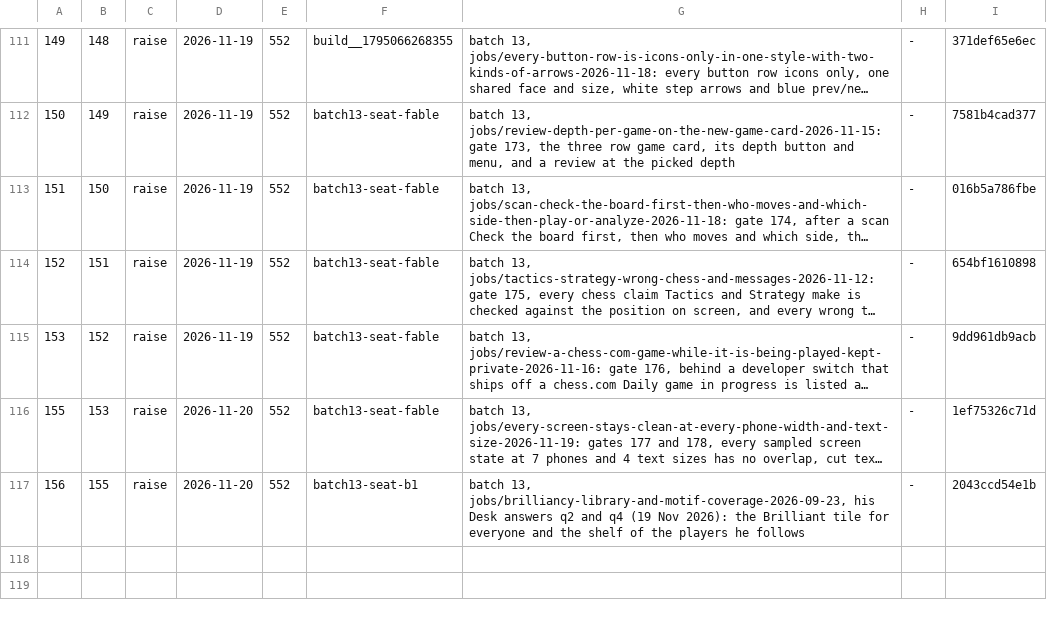
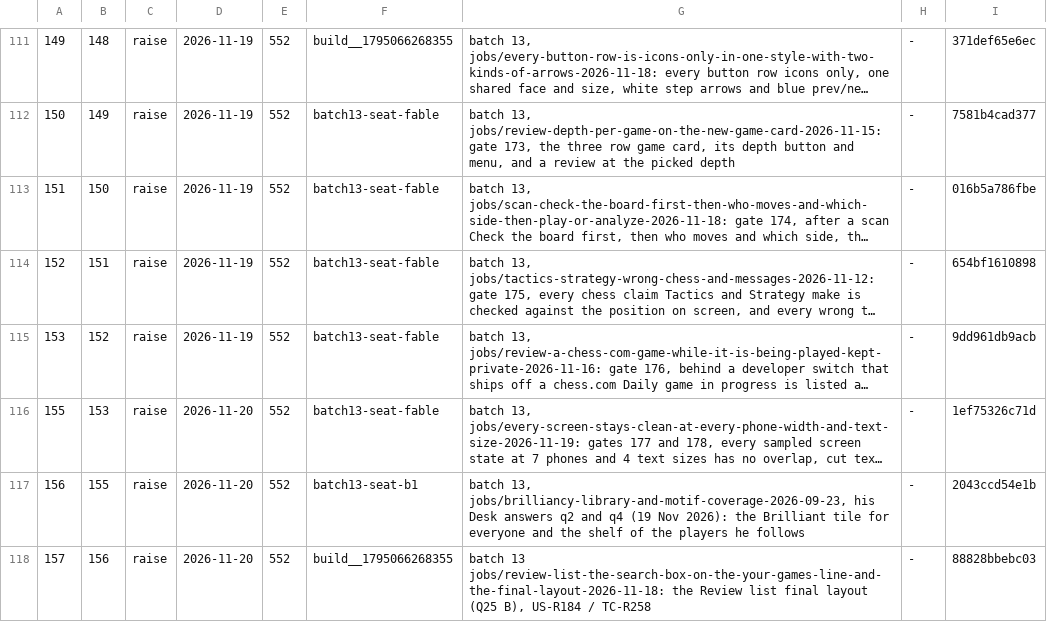
Before and after one commit to LearnToCheckmate/chess-trainer, a TSV file: gates/gate-required-floor.tsv, drawn as a sheet; only a part is shown, gaps mark what is left out; long unchanged cells end in ….

```diff
--- a/gates/gate-required-floor.tsv
+++ b/gates/gate-required-floor.tsv
@@ -117 +117,2 @@
 156	155	raise	2026-11-20	552	batch13-seat-b1	batch 13, jobs/brilliancy-library-and-motif-coverage-2026-09-23, his Desk answers q2 and q4 (19 Nov 2026): the Brilliant tile for everyone and the shelf of the players he follows	-	2043ccd54e1b
+157	156	raise	2026-11-20	552	build__1795066268355	batch 13 jobs/review-list-the-search-box-on-the-your-games-line-and-the-final-layout-2026-11-18: the Review list final layout (Q25 B), US-R184 / TC-R258	-	88828bbebc03
```
Also changed, not shown: gates/gate-manifest.tsv, 5 other files.
